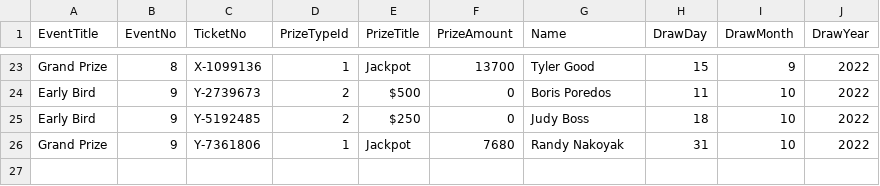
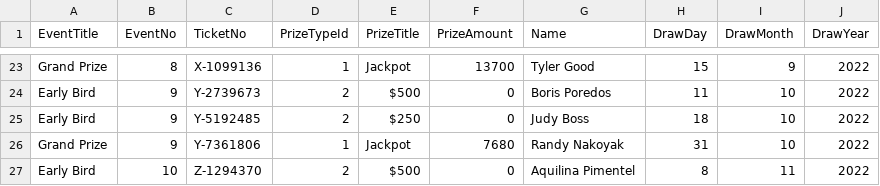
Before and after one commit to LuxYogasegaran/winners-list, a CSV file: vghraffle.5050central.com$winners.csv, drawn as a sheet; only a part is shown, gaps mark what is left out; the diff names each change by its address in the sheet, - before the commit and + after, or states it on an @@ line.

Commit message:
Update vghraffle.5050central.com$winners.csv

```diff
--- a/vghraffle.5050central.com$winners.csv
+++ b/vghraffle.5050central.com$winners.csv
+row 27: Early Bird | 10 | Z-1294370 | 2 | $500 | 0 | Aquilina Pimentel | 8 | 11 | 2022
```
